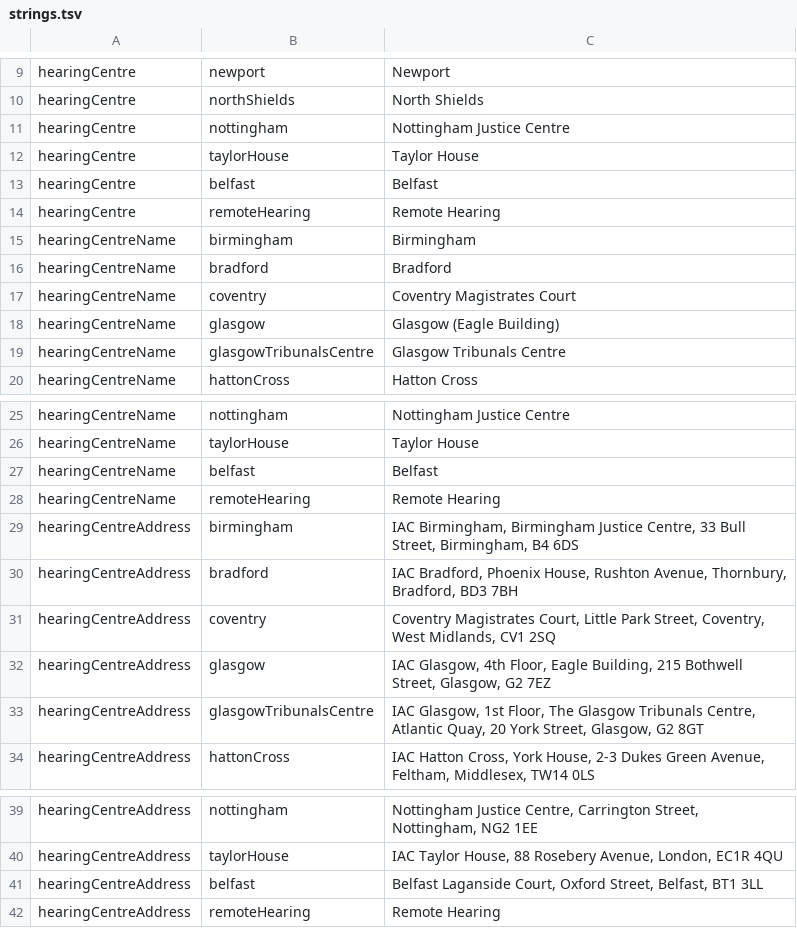
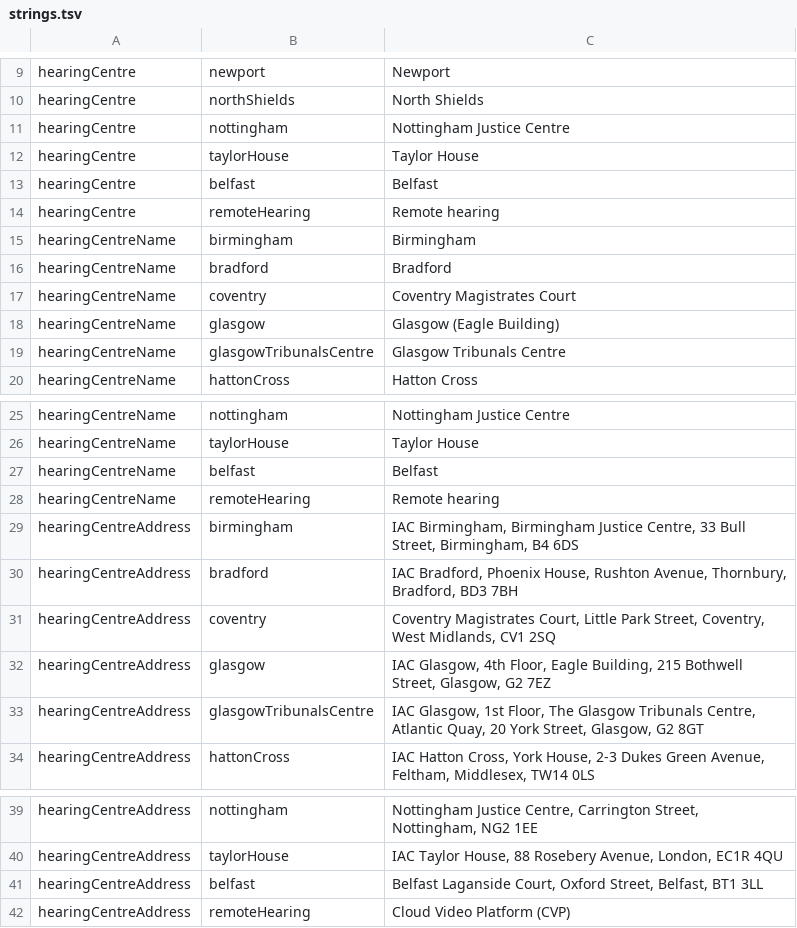
Before and after one commit to hmcts/ia-case-documents-api, a TSV file: src/main/resources/strings.tsv, drawn as a sheet; only a part is shown, gaps mark what is left out.

Commit message:
RIA-3722 edit listing for remote hearing (#463)

```diff
--- a/src/main/resources/strings.tsv
+++ b/src/main/resources/strings.tsv
@@ -13,3 +13,3 @@ hearingCentre	taylorHouse	Taylor House
 hearingCentre	belfast	Belfast
-hearingCentre	remoteHearing	Remote Hearing
+hearingCentre	remoteHearing	Remote hearing
 hearingCentreName	birmingham	Birmingham
@@ -27,3 +27,3 @@ hearingCentreName	taylorHouse	Taylor House
 hearingCentreName	belfast	Belfast
-hearingCentreName	remoteHearing	Remote Hearing
+hearingCentreName	remoteHearing	Remote hearing
 hearingCentreAddress	birmingham	IAC Birmingham, Birmingham Justice Centre, 33 Bull Street, Birmingham, B4 6DS
@@ -41,2 +41,2 @@ hearingCentreAddress	taylorHouse	IAC Taylor House, 88 Rosebery Avenue, London, E
 hearingCentreAddress	belfast	Belfast Laganside Court, Oxford Street, Belfast, BT1 3LL
-hearingCentreAddress	remoteHearing	Remote Hearing
+hearingCentreAddress	remoteHearing	Cloud Video Platform (CVP)
```
Also changed, not shown: 28 other files.
